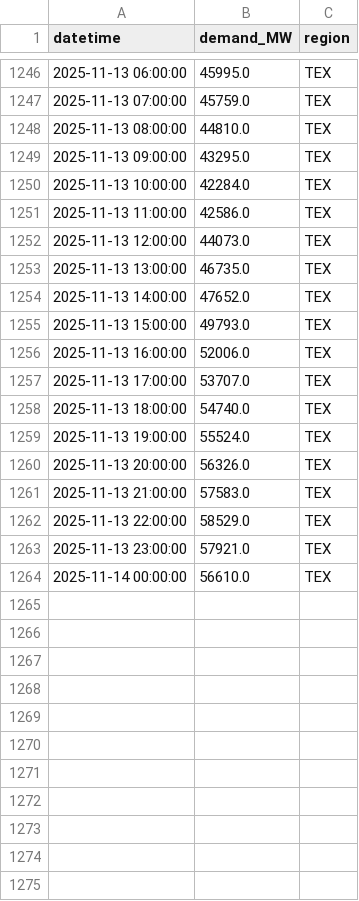
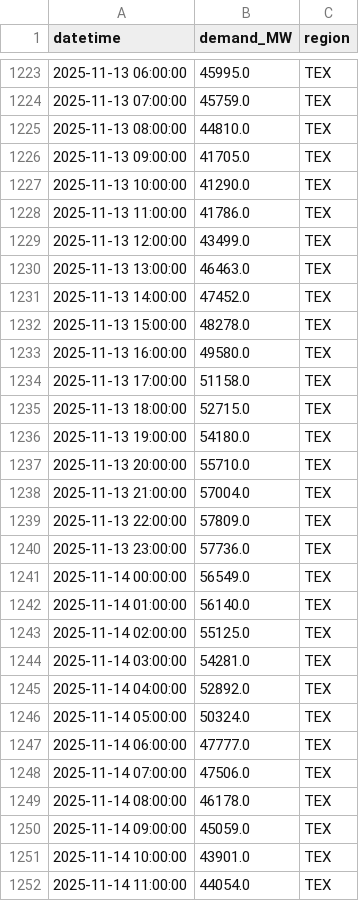
Before and after one commit to N3il-kb/gridcast, a CSV file: cache/eia_tex_hourly.csv, drawn as a sheet; only a part is shown, gaps mark what is left out; the diff covers the shown part only.

```diff
--- a/cache/eia_tex_hourly.csv
+++ b/cache/eia_tex_hourly.csv
@@ -1248,17 +1225,28 @@ datetime,demand_MW,region
 2025-11-13 08:00:00,44810.0,TEX
-2025-11-13 09:00:00,43295.0,TEX
-2025-11-13 10:00:00,42284.0,TEX
-2025-11-13 11:00:00,42586.0,TEX
-2025-11-13 12:00:00,44073.0,TEX
-2025-11-13 13:00:00,46735.0,TEX
-2025-11-13 14:00:00,47652.0,TEX
-2025-11-13 15:00:00,49793.0,TEX
-2025-11-13 16:00:00,52006.0,TEX
-2025-11-13 17:00:00,53707.0,TEX
-2025-11-13 18:00:00,54740.0,TEX
-2025-11-13 19:00:00,55524.0,TEX
-2025-11-13 20:00:00,56326.0,TEX
-2025-11-13 21:00:00,57583.0,TEX
-2025-11-13 22:00:00,58529.0,TEX
-2025-11-13 23:00:00,57921.0,TEX
-2025-11-14 00:00:00,56610.0,TEX
+2025-11-13 09:00:00,41705.0,TEX
+2025-11-13 10:00:00,41290.0,TEX
+2025-11-13 11:00:00,41786.0,TEX
+2025-11-13 12:00:00,43499.0,TEX
+2025-11-13 13:00:00,46463.0,TEX
+2025-11-13 14:00:00,47452.0,TEX
+2025-11-13 15:00:00,48278.0,TEX
+2025-11-13 16:00:00,49580.0,TEX
+2025-11-13 17:00:00,51158.0,TEX
+2025-11-13 18:00:00,52715.0,TEX
+2025-11-13 19:00:00,54180.0,TEX
+2025-11-13 20:00:00,55710.0,TEX
+2025-11-13 21:00:00,57004.0,TEX
+2025-11-13 22:00:00,57809.0,TEX
+2025-11-13 23:00:00,57736.0,TEX
+2025-11-14 00:00:00,56549.0,TEX
+2025-11-14 01:00:00,56140.0,TEX
+2025-11-14 02:00:00,55125.0,TEX
+2025-11-14 03:00:00,54281.0,TEX
+2025-11-14 04:00:00,52892.0,TEX
+2025-11-14 05:00:00,50324.0,TEX
+2025-11-14 06:00:00,47777.0,TEX
+2025-11-14 07:00:00,47506.0,TEX
+2025-11-14 08:00:00,46178.0,TEX
+2025-11-14 09:00:00,45059.0,TEX
+2025-11-14 10:00:00,43901.0,TEX
+2025-11-14 11:00:00,44054.0,TEX
```
Also changed, not shown: 13 added rows and 23 removed rows elsewhere in this file, cache/eia_car_hourly.csv, cache/eia_cent_hourly.csv, 17 other files.
